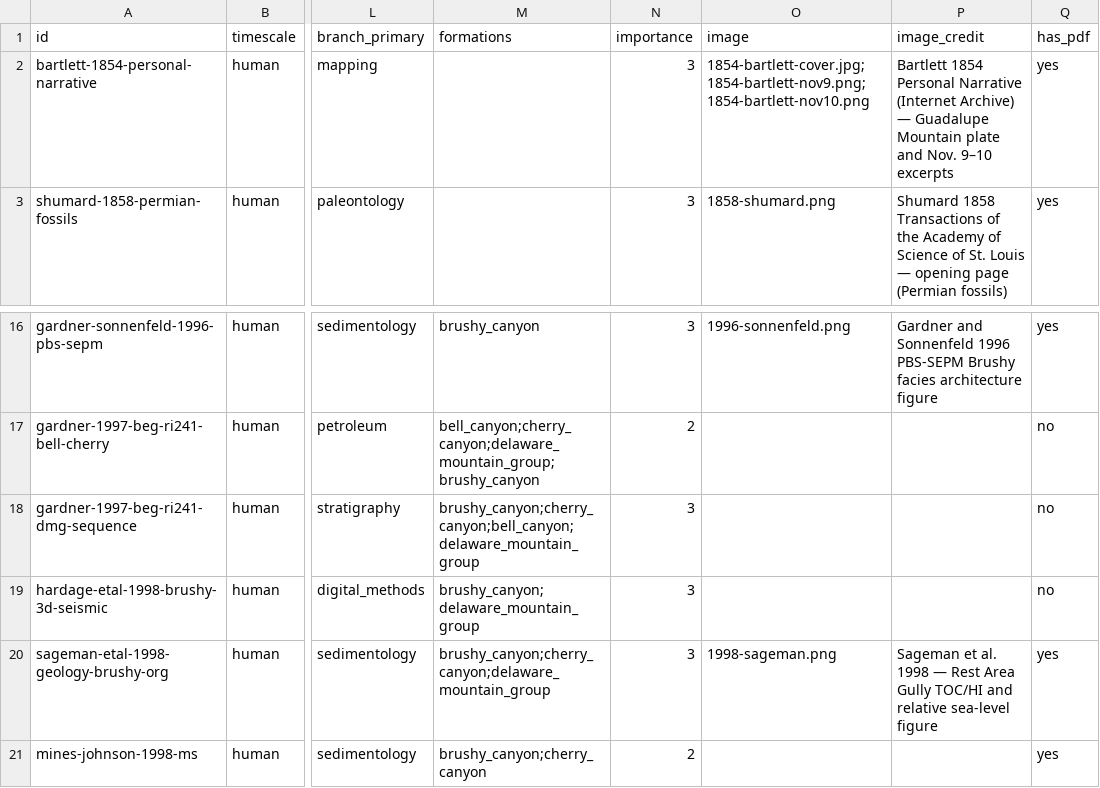
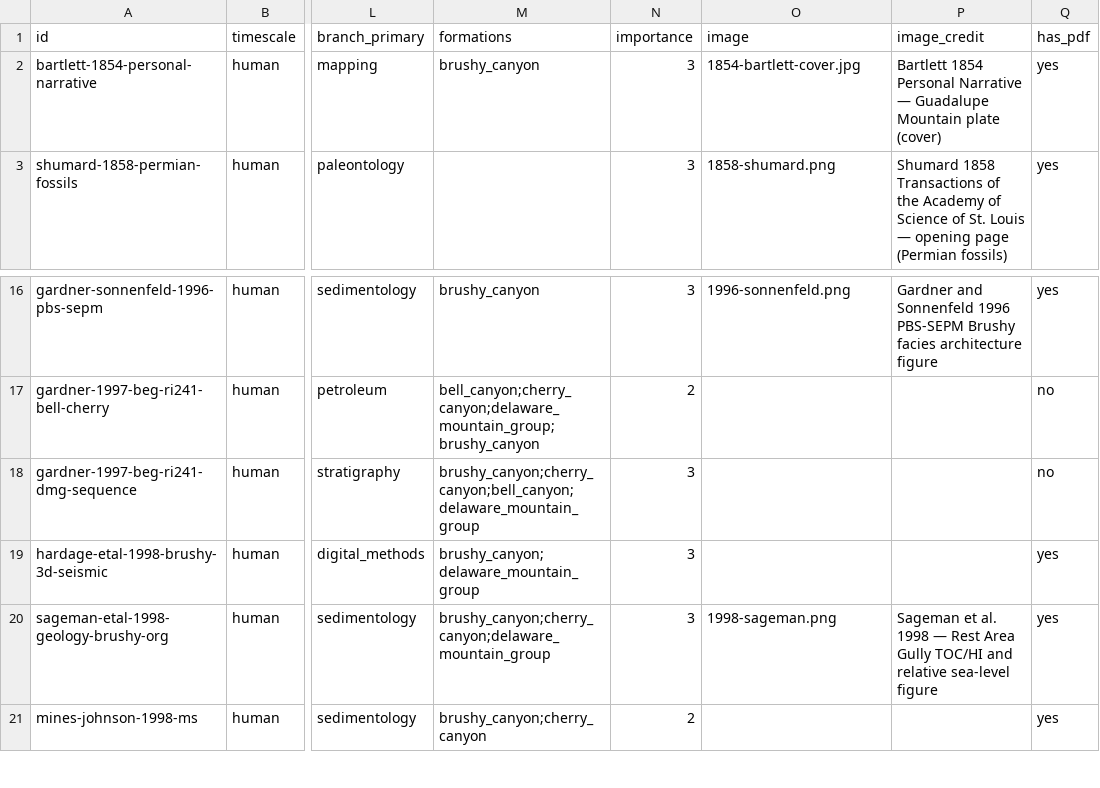
Before and after one commit to zanejobe/the-west-face, a CSV file: data/events.csv, drawn as a sheet; only a part is shown, gaps mark what is left out; the diff names each change by its address in the sheet, - before the commit and + after, or states it on an @@ line.

```diff
--- a/data/events.csv
+++ b/data/events.csv
-M2 (formations): (empty)
+M2 (formations): brushy_canyon
-O2 (image): 1854-bartlett-cover.jpg;1854-bartlett-nov9.png;1854-bartlett-nov10.png
+O2 (image): 1854-bartlett-cover.jpg
-P2 (image_credit): …Personal Narrative (Internet Archive) — Guadalupe Mountain plate and Nov. 9–10 excerpts
+P2 (image_credit): …Personal Narrative — Guadalupe Mountain plate (cover)
-Q19 (has_pdf): no
+Q19 (has_pdf): yes
```
Also changed, not shown: 6 other files.
